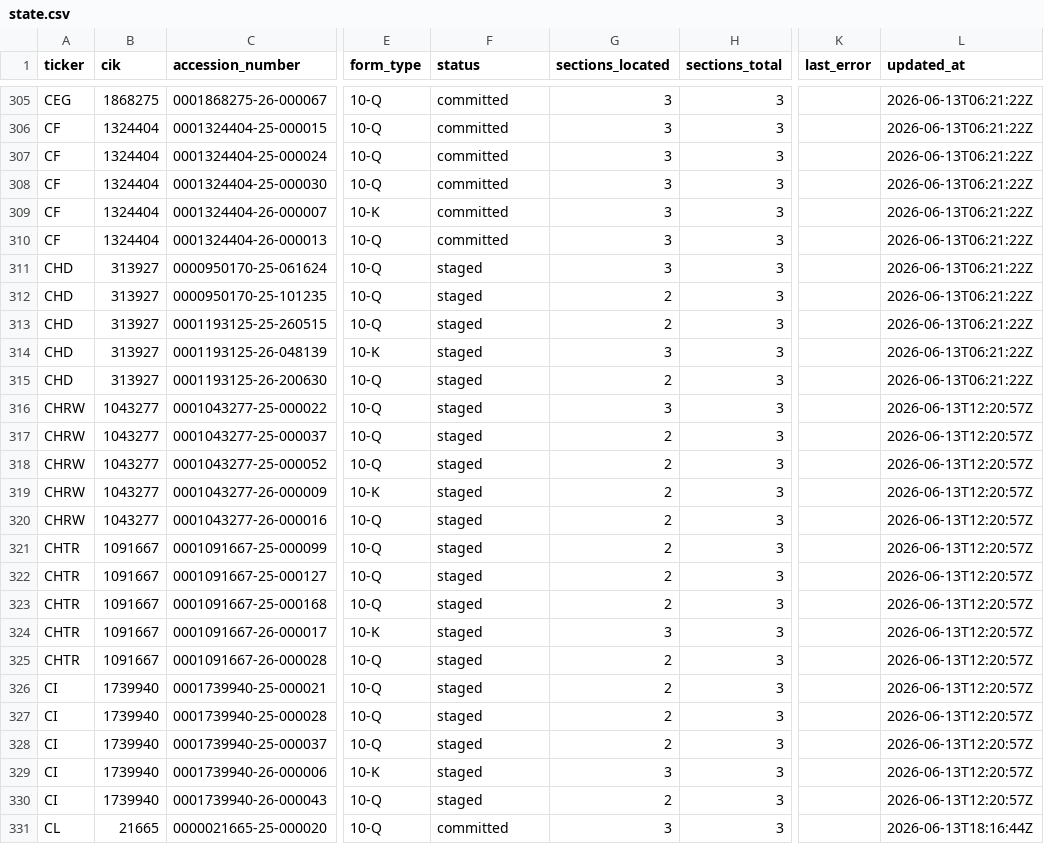
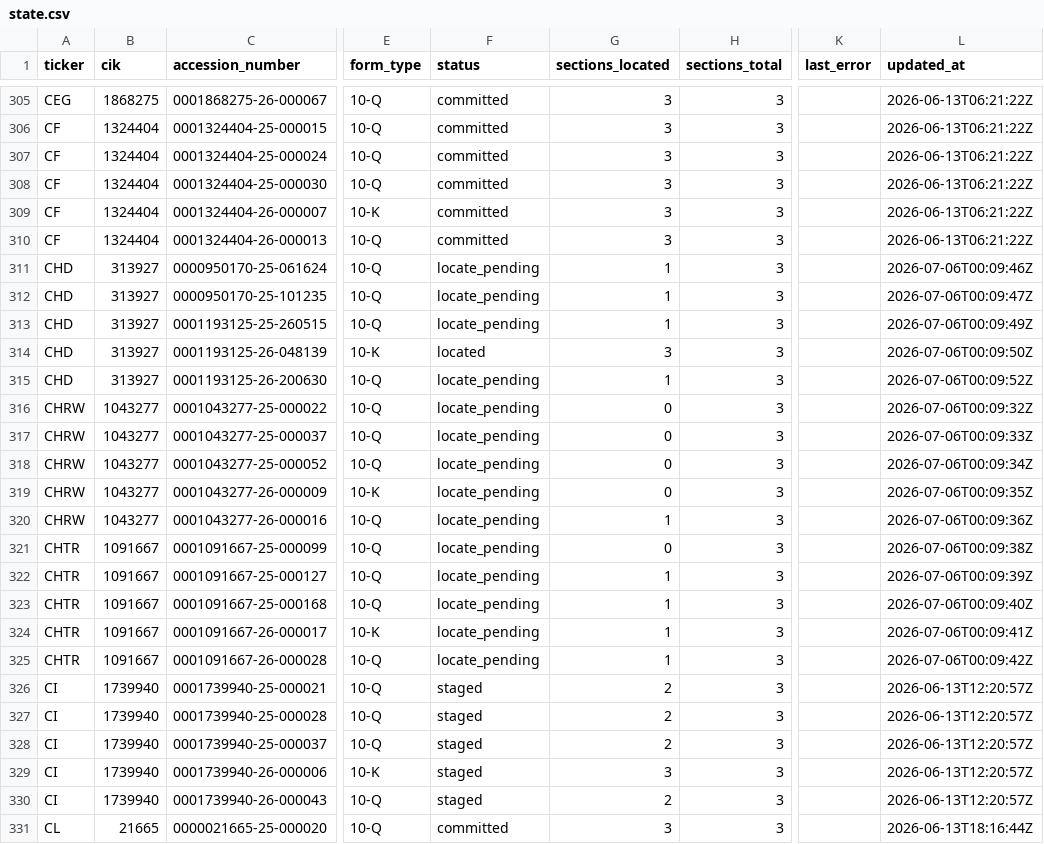
Before and after one commit to lukasbecker36-dot/sec-derivatives-, a CSV file: backfill/state.csv, drawn as a sheet; only a part is shown, gaps mark what is left out; the diff covers the shown part only; the diff names each change by its address in the sheet, - before the commit and + after, or states it on an @@ line.

```diff
--- a/backfill/state.csv
+++ b/backfill/state.csv
-F311:F313 (status): staged
+F311:F313 (status): locate_pending
-G311 (sections_located): 3
+G311 (sections_located): 1
-L311 (updated_at): 2026-06-13T06:21:22Z
+L311 (updated_at): 2026-07-06T00:09:46Z
-G312:G313 (sections_located): 2
+G312:G313 (sections_located): 1
-L312 (updated_at): 2026-06-13T06:21:22Z
+L312 (updated_at): 2026-07-06T00:09:47Z
-L313 (updated_at): 2026-06-13T06:21:22Z
+L313 (updated_at): 2026-07-06T00:09:49Z
-F314 (status): staged
+F314 (status): located
-L314 (updated_at): 2026-06-13T06:21:22Z
+L314 (updated_at): 2026-07-06T00:09:50Z
-F315:F325 (status): staged
+F315:F325 (status): locate_pending
-G315 (sections_located): 2
+G315 (sections_located): 1
-L315 (updated_at): 2026-06-13T06:21:22Z
+L315 (updated_at): 2026-07-06T00:09:52Z
-G316 (sections_located): 3
+G316 (sections_located): 0
-L316 (updated_at): 2026-06-13T12:20:57Z
+L316 (updated_at): 2026-07-06T00:09:32Z
-G317:G319 (sections_located): 2
+G317:G319 (sections_located): 0
-L317 (updated_at): 2026-06-13T12:20:57Z
+L317 (updated_at): 2026-07-06T00:09:33Z
-L318 (updated_at): 2026-06-13T12:20:57Z
+L318 (updated_at): 2026-07-06T00:09:34Z
-L319 (updated_at): 2026-06-13T12:20:57Z
+L319 (updated_at): 2026-07-06T00:09:35Z
-G320 (sections_located): 2
+G320 (sections_located): 1
-L320 (updated_at): 2026-06-13T12:20:57Z
+L320 (updated_at): 2026-07-06T00:09:36Z
-G321 (sections_located): 2
+G321 (sections_located): 0
-L321 (updated_at): 2026-06-13T12:20:57Z
+L321 (updated_at): 2026-07-06T00:09:38Z
-G322:G323 (sections_located): 2
+G322:G323 (sections_located): 1
-L322 (updated_at): 2026-06-13T12:20:57Z
+L322 (updated_at): 2026-07-06T00:09:39Z
-L323 (updated_at): 2026-06-13T12:20:57Z
+L323 (updated_at): 2026-07-06T00:09:40Z
-G324 (sections_located): 3
+G324 (sections_located): 1
-L324 (updated_at): 2026-06-13T12:20:57Z
+L324 (updated_at): 2026-07-06T00:09:41Z
-G325 (sections_located): 2
+G325 (sections_located): 1
-L325 (updated_at): 2026-06-13T12:20:57Z
+L325 (updated_at): 2026-07-06T00:09:42Z
```
Also changed, not shown: 11 edited cells elsewhere in this file.
